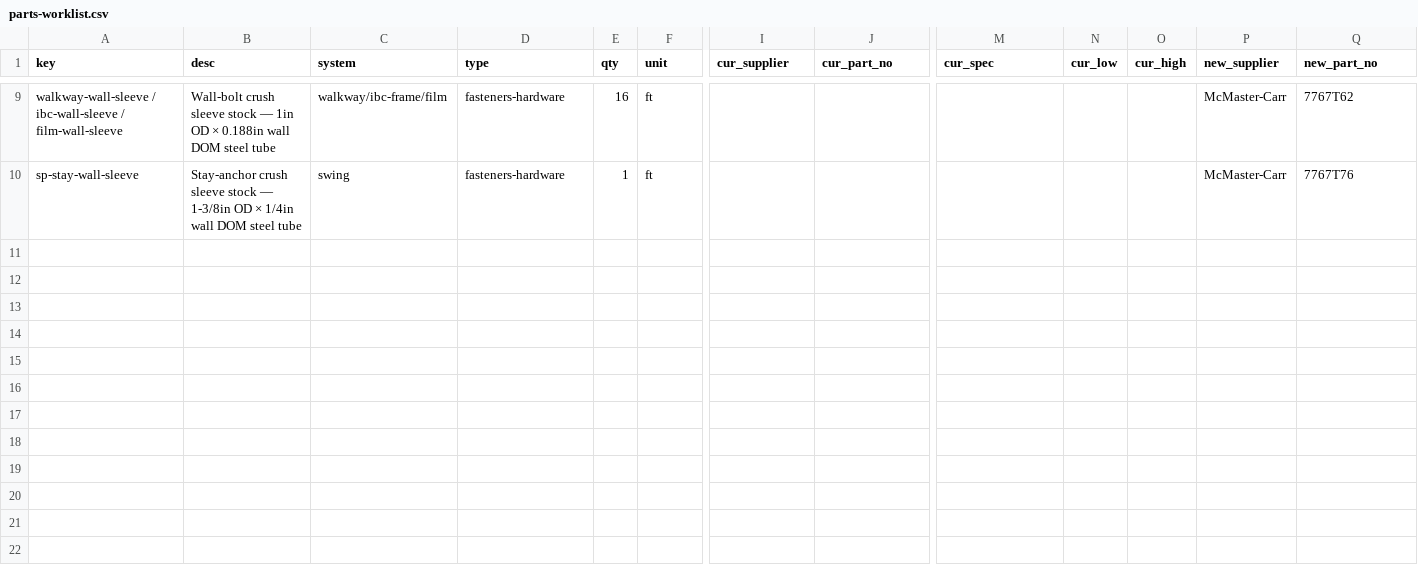
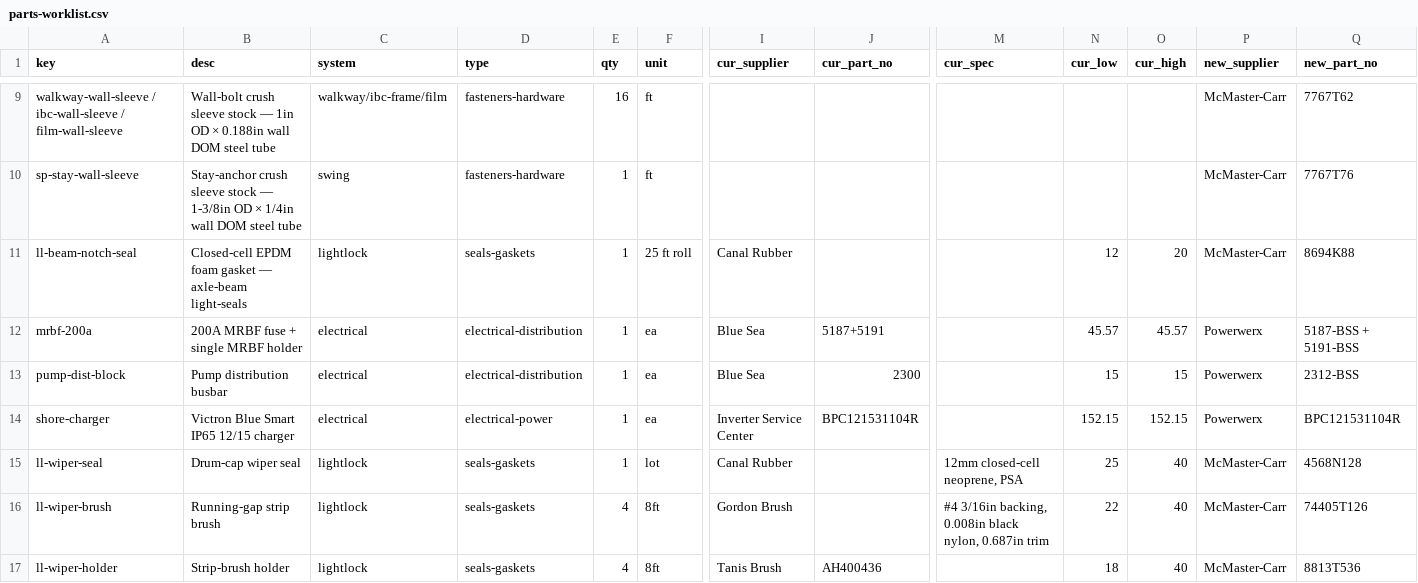
Before and after one commit to alvinr/tbs, a CSV file: src/generators/parts-worklist.csv, drawn as a sheet; only a part is shown, gaps mark what is left out; rows hold the shown columns only; the diff names each change by its address in the sheet, - before the commit and + after, or states it on an @@ line.

Commit message:
Parts: Powerwerx MRBF/busbar 2312/shore charger, McMaster 8694K88 beam-notch seal (owner-sourced); brush/holder/neoprene held for spec mismatch

```diff
--- a/src/generators/parts-worklist.csv
+++ b/src/generators/parts-worklist.csv
+row 11: ll-beam-notch-seal | Closed-cell EPDM foam gasket — axle-beam light-seals | lightlock | seals-gaskets | 1 | 25 ft roll | Canal Rubber |  |  | 12 | 20 | McMaster-Carr | 8694K88
+row 12: mrbf-200a | 200A MRBF fuse + single MRBF holder | electrical | electrical-distribution | 1 | ea | Blue Sea | 5187+5191 |  | 45.57 | 45.57 | Powerwerx | 5187-BSS + 5191-BSS
+row 13: pump-dist-block | Pump distribution busbar | electrical | electrical-distribution | 1 | ea | Blue Sea | 2300 |  | 15 | 15 | Powerwerx | 2312-BSS
+row 14: shore-charger | Victron Blue Smart IP65 12/15 charger | electrical | electrical-power | 1 | ea | Inverter Service Center | BPC121531104R |  | 152.15 | 152.15 | Powerwerx | BPC121531104R
+row 15: ll-wiper-seal | Drum-cap wiper seal | lightlock | seals-gaskets | 1 | lot | Canal Rubber |  | 12mm closed-cell neoprene, PSA | 25 | 40 | McMaster-Carr | 4568N128
+row 16: ll-wiper-brush | Running-gap strip brush | lightlock | seals-gaskets | 4 | 8ft | Gordon Brush |  | #4 3/16in backing, 0.008in black nylon, 0.687in trim | 22 | 40 | McMaster-Carr | 74405T126
+row 17: ll-wiper-holder | Strip-brush holder | lightlock | seals-gaskets | 4 | 8ft | Tanis Brush | AH400436 |  | 18 | 40 | McMaster-Carr | 8813T536
```
Also changed, not shown: 11 other files.
